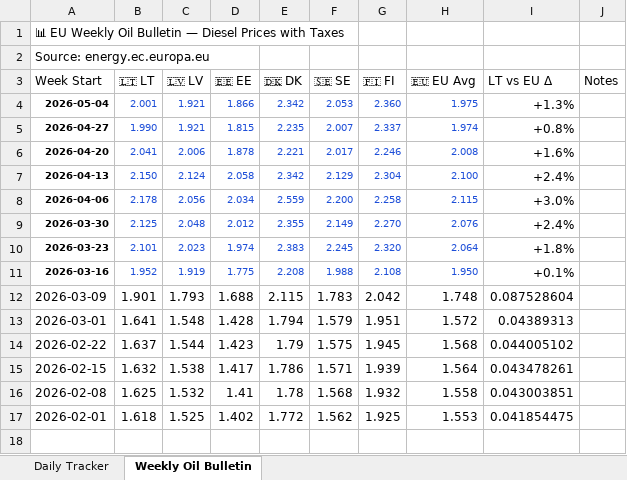
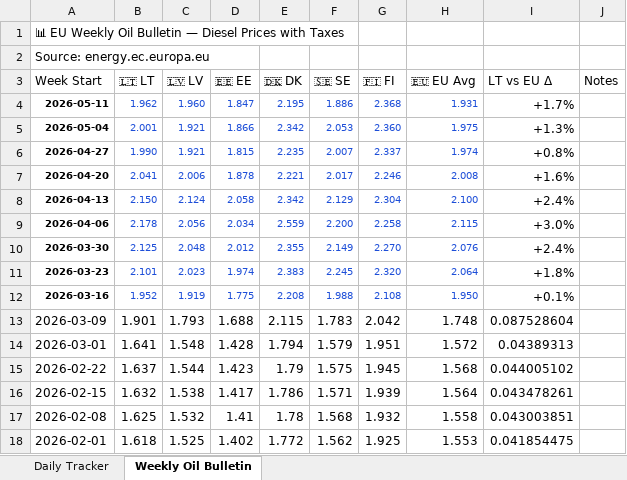
Before and after one commit to harkis123/Fuel-Tracker, an Excel workbook: fuel_tracker.xlsx, sheet Weekly Oil Bulletin, drawn as a sheet; values as stored, in another font and other column widths than the file's, no borders; the diff names each change by its address in the sheet, - before the commit and + after, or states it on an @@ line.

```diff
--- a/fuel_tracker.xlsx (sheet Weekly Oil Bulletin)
+++ b/fuel_tracker.xlsx (sheet Weekly Oil Bulletin)
+row 4: 2026-05-11 | 1.962 | 1.960 | 1.847 | 2.195 | 1.886 | 2.368 | 1.931 | +1.7%
```
Also changed, not shown: sheet Daily Tracker, 1 other file.
